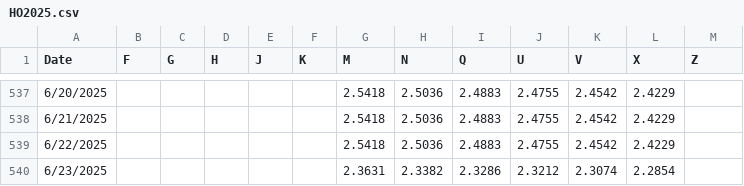
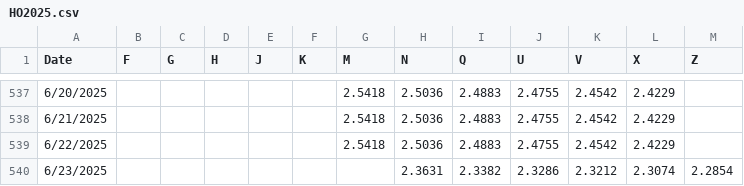
Before and after one commit to pierceleverett/RioSeasonalSpreads, a CSV file: SpreadServer/data/spreads/HO2025.csv, drawn as a sheet; only a part is shown, gaps mark what is left out.

```diff
--- a/SpreadServer/data/spreads/HO2025.csv
+++ b/SpreadServer/data/spreads/HO2025.csv
@@ -539,2 +539,2 @@ Date,F,G,H,J,K,M,N,Q,U,V,X,Z
 6/22/2025,,,,,,2.5418,2.5036,2.4883,2.4755,2.4542,2.4229
-6/23/2025,,,,,,2.3631,2.3382,2.3286,2.3212,2.3074,2.2854
+6/23/2025,,,,,,,2.3631,2.3382,2.3286,2.3212,2.3074,2.2854
```
Also changed, not shown: SpreadServer/data/spreads/RBOB2025.csv, SpreadServer/data/spreads/RBOB2026.csv, 8 other files.
